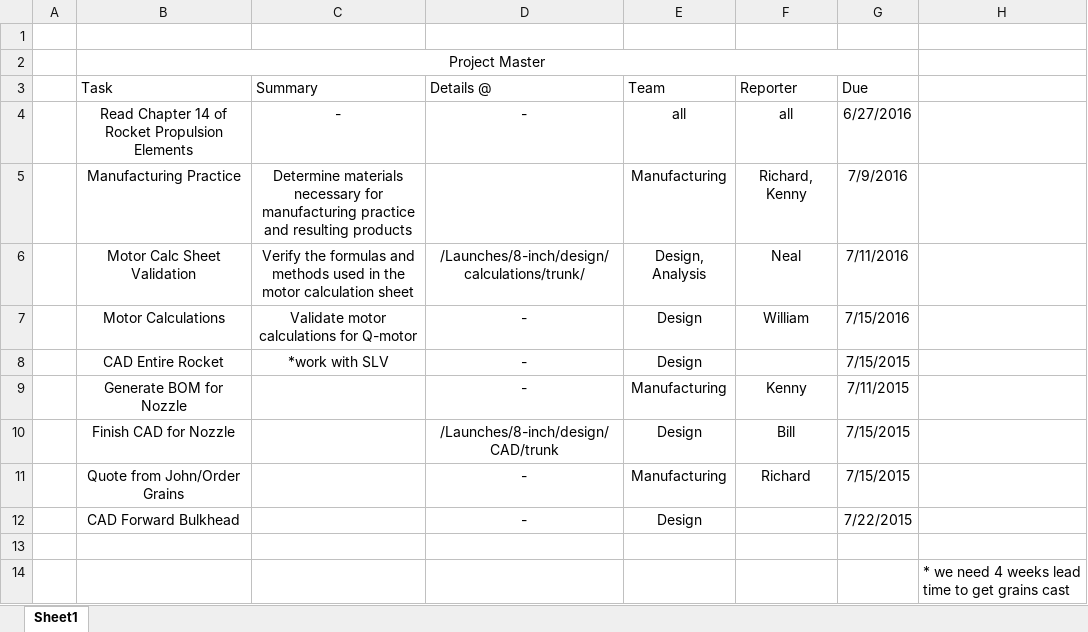
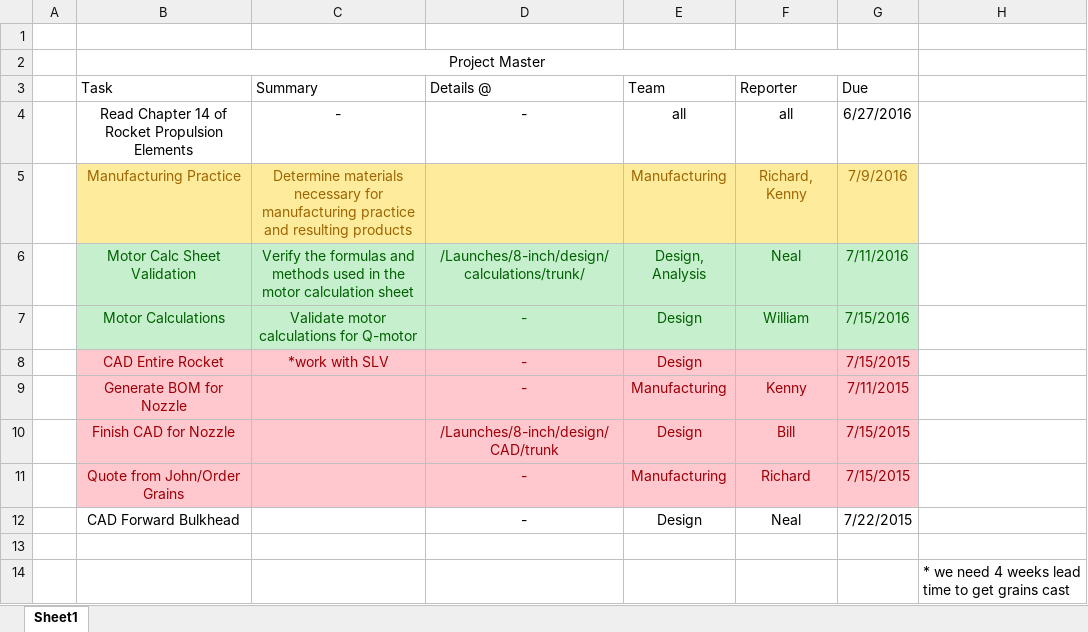
Before and after one commit to tritonrocketclub/Propulsion, an Excel workbook: Admin/projectMaster.xlsx, sheet Sheet1, drawn as a sheet; values as stored, in another font and other column widths than the file's, no borders; the diff names each change by its address in the sheet, - before the commit and + after, or states it on an @@ line.

```diff
--- a/Admin/projectMaster.xlsx (sheet Sheet1)
+++ b/Admin/projectMaster.xlsx (sheet Sheet1)
-B5:G5 fill: none
+B5:G5 fill: #FFEB9C
-B5:C5 text colour: black
+B5:C5 text colour: #9C6500
-E5:G5 text colour: black
+E5:G5 text colour: #9C6500
@@ B6:G7 fill: none → #C6EFCE, text colour: black → #006100 @@
-B8:G11 fill: none
+B8:G11 fill: #FFC7CE
-B8:E8 text colour: black
+B8:E8 text colour: #9C0006
-G8 text colour: black
+G8 text colour: #9C0006
-B9:B11 text colour: black
+B9:B11 text colour: #9C0006
-D9:G11 text colour: black
+D9:G11 text colour: #9C0006
-F12: (empty)
+F12: Neal
```
Also changed, not shown: 11 other files.
